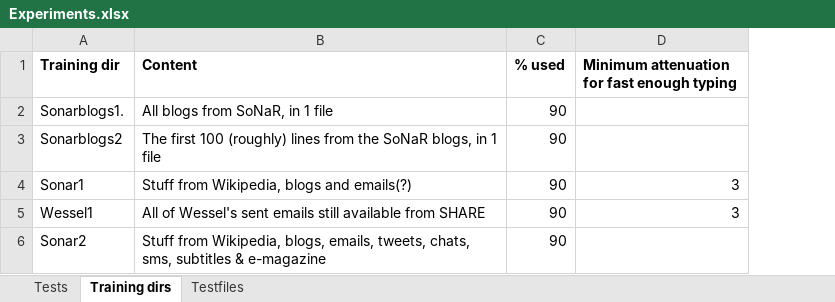
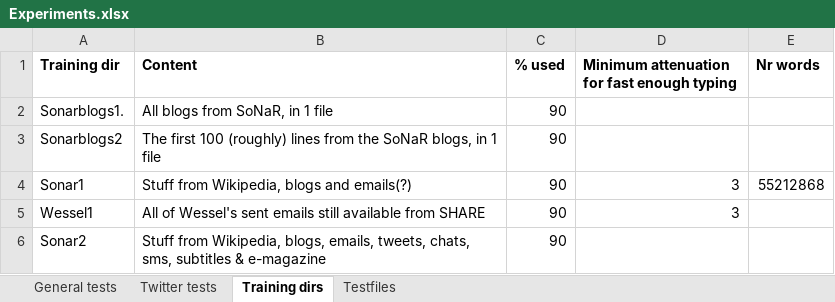
Before and after one commit to Woseseltops/soothsayer, an Excel workbook: Experiments.xlsx, sheet Training dirs, drawn as a sheet; values as stored, in another font and other column widths than the file's, no borders; the diff names each change by its address in the sheet, - before the commit and + after, or states it on an @@ line.

```diff
--- a/Experiments.xlsx (sheet Training dirs)
+++ b/Experiments.xlsx (sheet Training dirs)
-sheet tab: Tests
+sheet tab: General tests
+sheet tab: Twitter tests
+column E (Nr words), row 4: 55212868
```
Also changed, not shown: 1 other file.
